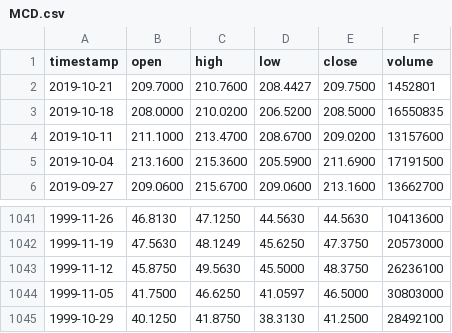
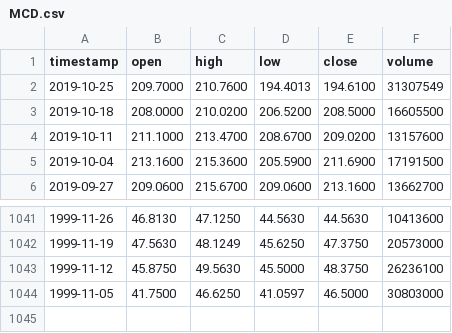
Before and after one commit to AirVan21/EasyStocks, a CSV file: static/data/alphavantage/MCD.csv, drawn as a sheet; only a part is shown, gaps mark what is left out.

```diff
--- a/static/data/alphavantage/MCD.csv
+++ b/static/data/alphavantage/MCD.csv
@@ -1,4 +1,4 @@
 timestamp,open,high,low,close,volume
-2019-10-21,209.7000,210.7600,208.4427,209.7500,1452801
-2019-10-18,208.0000,210.0200,206.5200,208.5000,16550835
+2019-10-25,209.7000,210.7600,194.4013,194.6100,31307549
+2019-10-18,208.0000,210.0200,206.5200,208.5000,16605500
 2019-10-11,211.1000,213.4700,208.6700,209.0200,13157600
@@ -1044,2 +1044 @@ timestamp,open,high,low,close,volume
 1999-11-05,41.7500,46.6250,41.0597,46.5000,30803000
-1999-10-29,40.1250,41.8750,38.3130,41.2500,28492100
```
Also changed, not shown: static/data/alphavantage/AAPL.csv, static/data/alphavantage/KO.csv, 22 other files.
